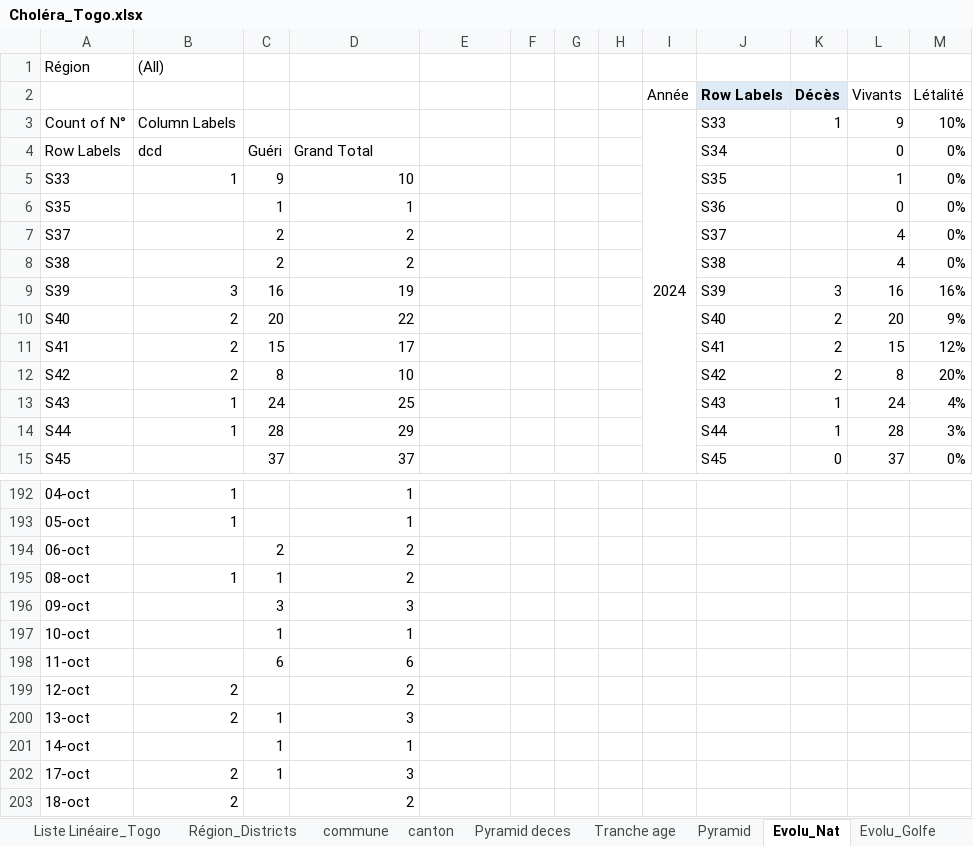
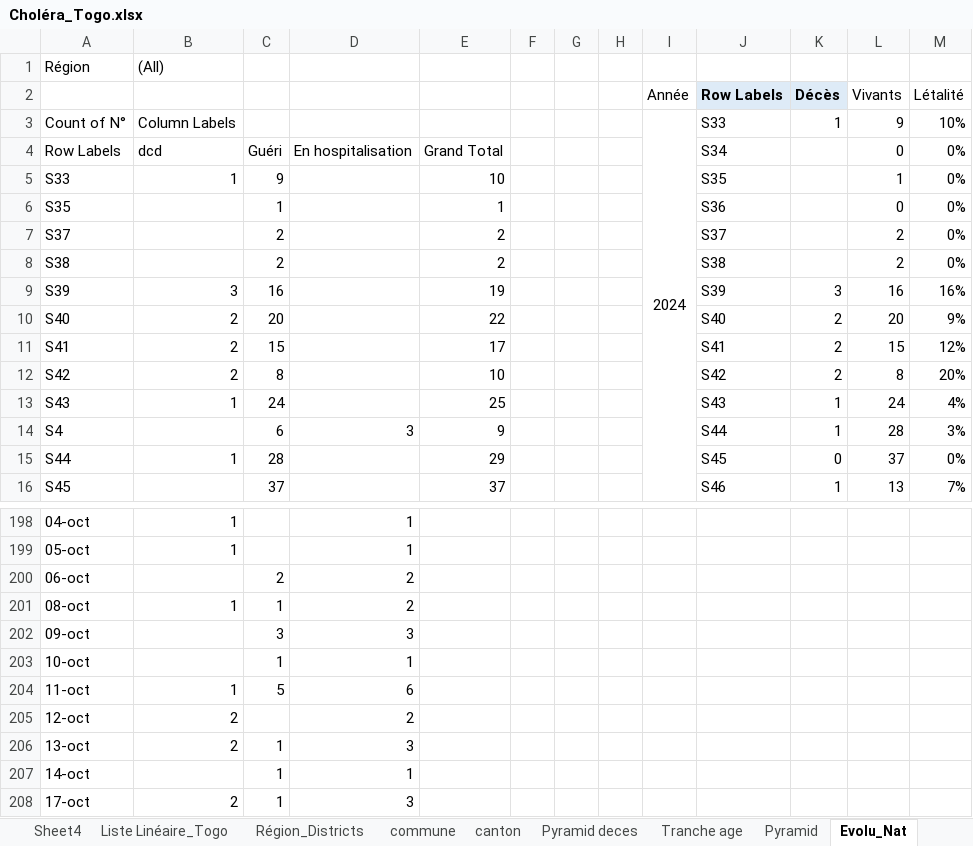
Before and after one commit to richareskodata/Togo-Heath-Data-Dashbord, an Excel workbook: data/Choléra_Togo.xlsx, sheet Evolu_Nat, drawn as a sheet; only a part is shown, gaps mark what is left out; the shorter side is filled out with more unchanged rows; values as stored, in another font and other column widths than the file's, no borders; charts and pictures not drawn; removed rows and columns are numbered as before the commit, all else as after; the diff covers the shown part only; the diff names each change by its address in the sheet, - before the commit and + after, or states it on an @@ line.

```diff
--- a/data/Choléra_Togo.xlsx (sheet Evolu_Nat)
+++ b/data/Choléra_Togo.xlsx (sheet Evolu_Nat)
@@ sheet tab unhidden: Sheet4 @@
-I3:I22 merged
+I3:I22 merged
-D4: Grand Total
+D4: En hospitalisation
-E4: (empty)
+E4: Grand Total
-D5: 10
+D5: (empty)
-E5: (empty)
+E5: 10
-D6: 1
+D6: (empty)
-E6: (empty)
+E6: 1
-D7:D8: 2
+D7:D8: (empty)
-E7:E8: (empty)
+E7:E8: 2
-L7:L8 (Vivants): 4
+L7:L8 (Vivants): 2
-D9: 19
+D9: (empty)
-E9: (empty)
+E9: 19
-D10: 22
+D10: (empty)
-E10: (empty)
+E10: 22
-D11: 17
+D11: (empty)
-E11: (empty)
+E11: 17
-D12: 10
+D12: (empty)
-E12: (empty)
+E12: 10
-D13: 25
+D13: (empty)
-E13: (empty)
+E13: 25
+row 14: S4 |  | 6 | 3 | 9 |  |  |  |  | S44 | 1 | 28 | 3%
-D15: 29
+D15: (empty)
-E15: (empty)
+E15: 29
-J15 (Row Labels): S44
+J15 (Row Labels): S45
-K15 (Décès): 1
+K15 (Décès): 0
-L15 (Vivants): 28
+L15 (Vivants): 37
-M15 (Létalité): 3%
+M15 (Létalité): 0%
-row 15: S45 |  | 37 | 37 |  |  |  |  |  | S45 | 0 | 37 | 0%
+row 16: S45 |  | 37 |  | 37 |  |  |  |  | S46 | 1 | 13 | 7%
-B204: (empty)
+B204: 1
-C204: 6
+C204: 5
```
Also changed, not shown: other rows of this sheet, sheet Liste Linéaire_Togo, sheet Evolu_Agoe, sheet Pyramid deces, sheet Région_Districts, sheet Tranche age, sheet Pyramid, 6 more sheets, formulas that keep their value, charts or pictures.
